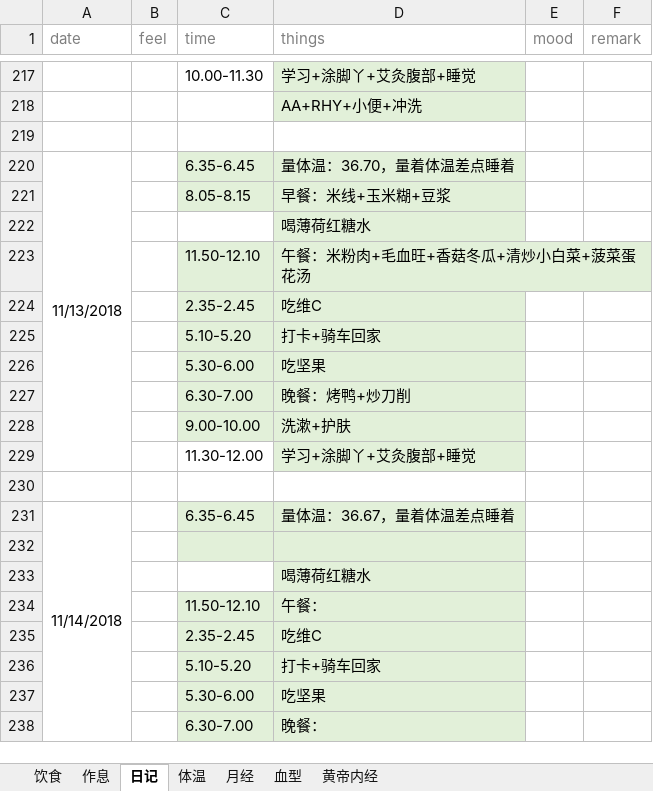
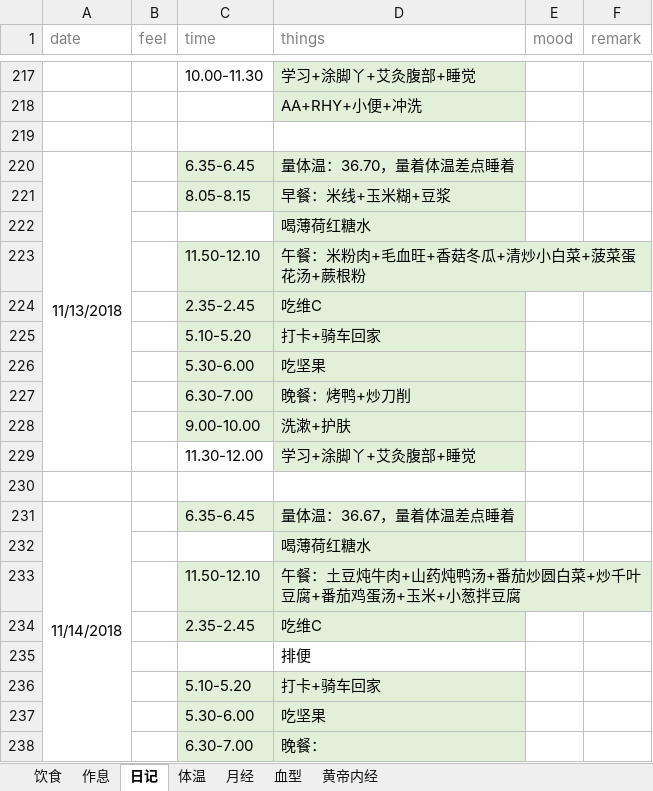
Before and after one commit to ivytry/blog, an Excel workbook: preparate pregnancy.xlsx, sheet 日记, drawn as a sheet; only a part is shown, gaps mark what is left out; values as stored, in another font and other column widths than the file's, no borders; removed rows and columns are numbered as before the commit, all else as after; the diff names each change by its address in the sheet, - before the commit and + after, or states it on an @@ line.

Commit message:
'11.14'
Signed-off-by: Ivy <526560484@qq.com>

```diff
--- a/preparate pregnancy.xlsx (sheet 日记)
+++ b/preparate pregnancy.xlsx (sheet 日记)
-D223 (things): 午餐：米粉肉+毛血旺+香菇冬瓜+清炒小白菜+菠菜蛋花汤
+D223 (things): 午餐：米粉肉+毛血旺+香菇冬瓜+清炒小白菜+菠菜蛋花汤+蕨根粉
-row 232: (empty)
-D233 (things): 午餐：
+D233 (things): 午餐：土豆炖牛肉+山药炖鸭汤+番茄炒圆白菜+炒千叶豆腐+番茄鸡蛋汤+玉米+小葱拌豆腐
+row 235:  |  |  | 排便
```
Also changed, not shown: sheet 体温.
